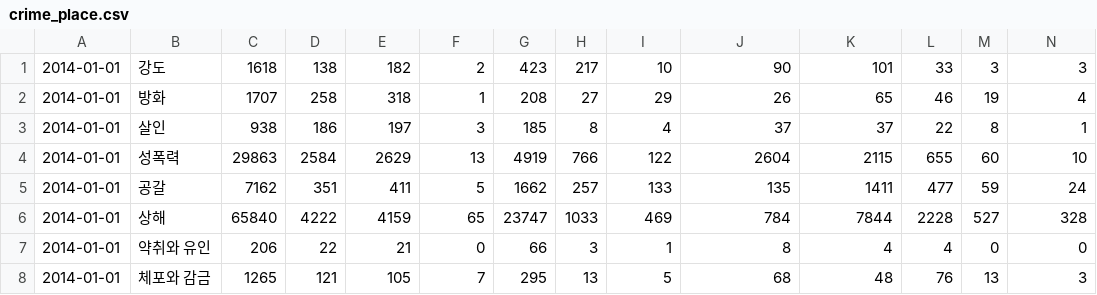
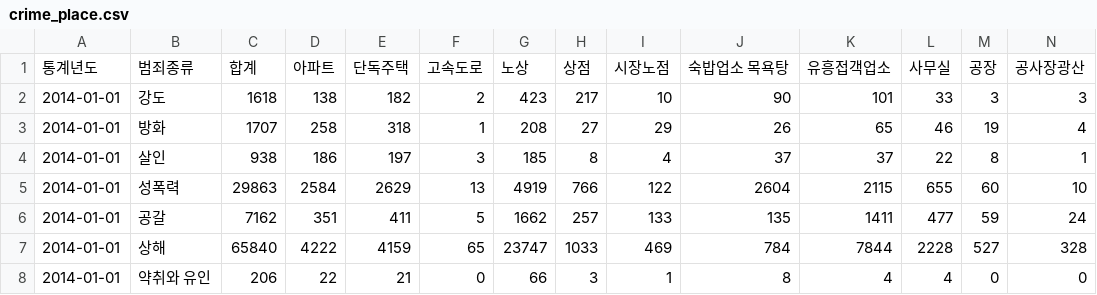
Before and after one commit to Sun1203/Crime_analysis_project, a CSV file: dataset/crime_place.csv, drawn as a sheet; only a part is shown; the shorter side is filled out with more unchanged rows; rows hold the shown columns only; the diff names each change by its address in the sheet, - before the commit and + after, or states it on an @@ line.

```diff
--- a/dataset/crime_place.csv
+++ b/dataset/crime_place.csv
+row 1: 통계년도 | 범죄종류 | 합계 | 아파트 | 단독주택 | 고속도로 | 노상 | 상점 | 시장노점 | 숙밥업소 목욕탕 | 유흥접객업소 | 사무실 | 공장 | 공사장광산
```
Also changed, not shown: dataset/crime_age.csv, dataset/crime_conviction.csv, 7 other files.
